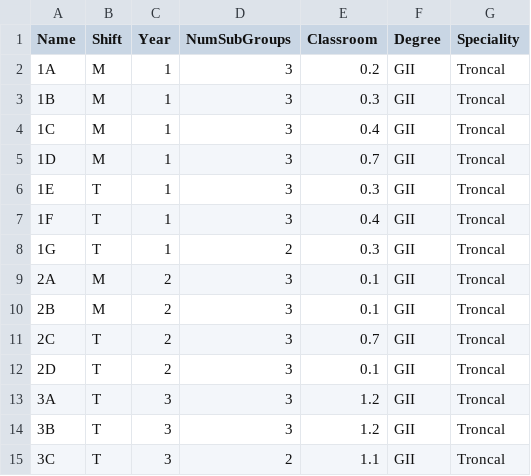
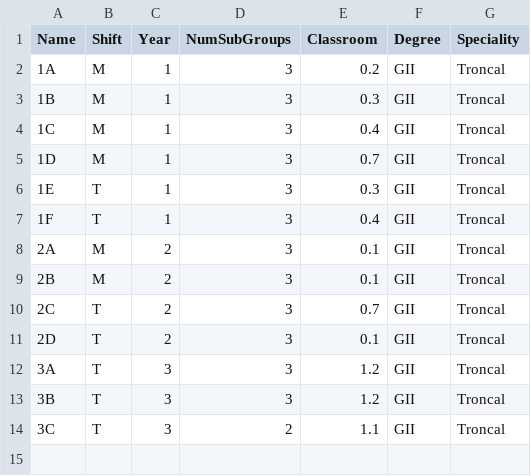
Before and after one commit to BraulioV/TFG, a CSV file: Dataset/groups.csv, drawn as a sheet.

Commit message:
removing 1G group

```diff
--- a/Dataset/groups.csv
+++ b/Dataset/groups.csv
@@ -7,3 +7,2 @@ Name,Shift,Year,NumSubGroups,Classroom,Degree,Speciality
 1F,T,1,3,0.4,GII,Troncal
-1G,T,1,2,0.3,GII,Troncal
 2A,M,2,3,0.1,GII,Troncal
```
Also changed, not shown: 1 other file.
